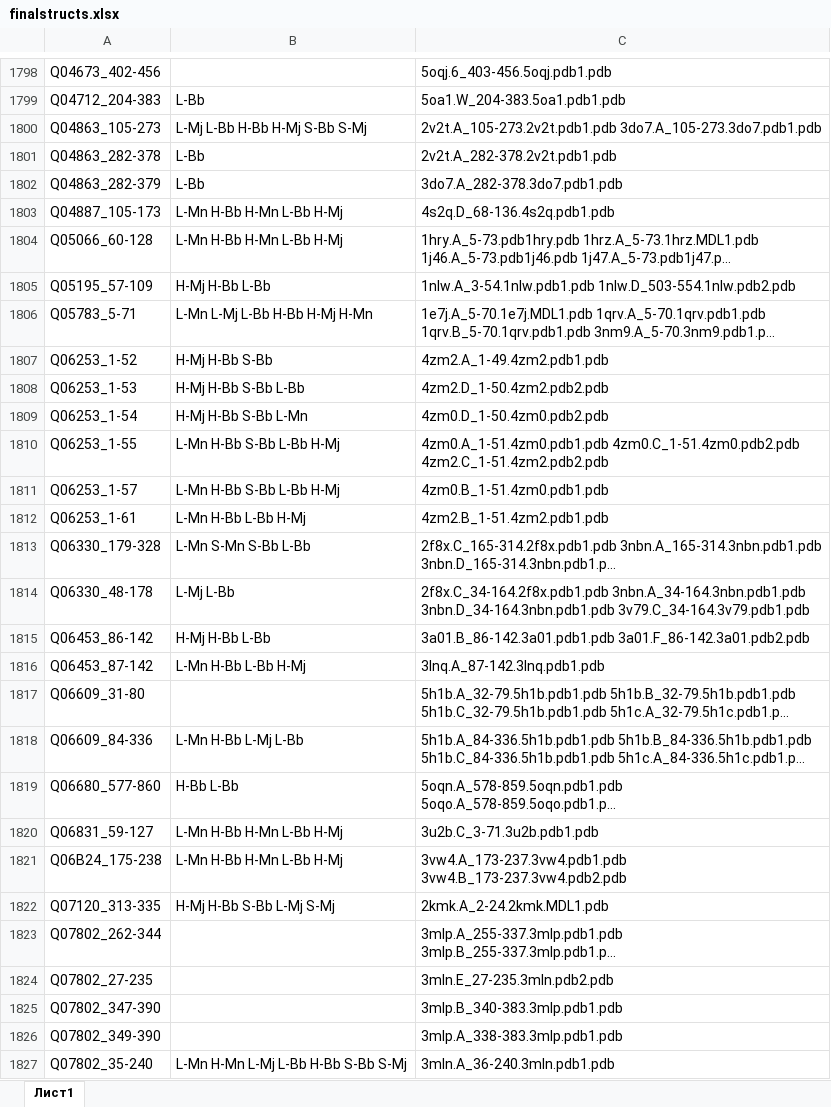
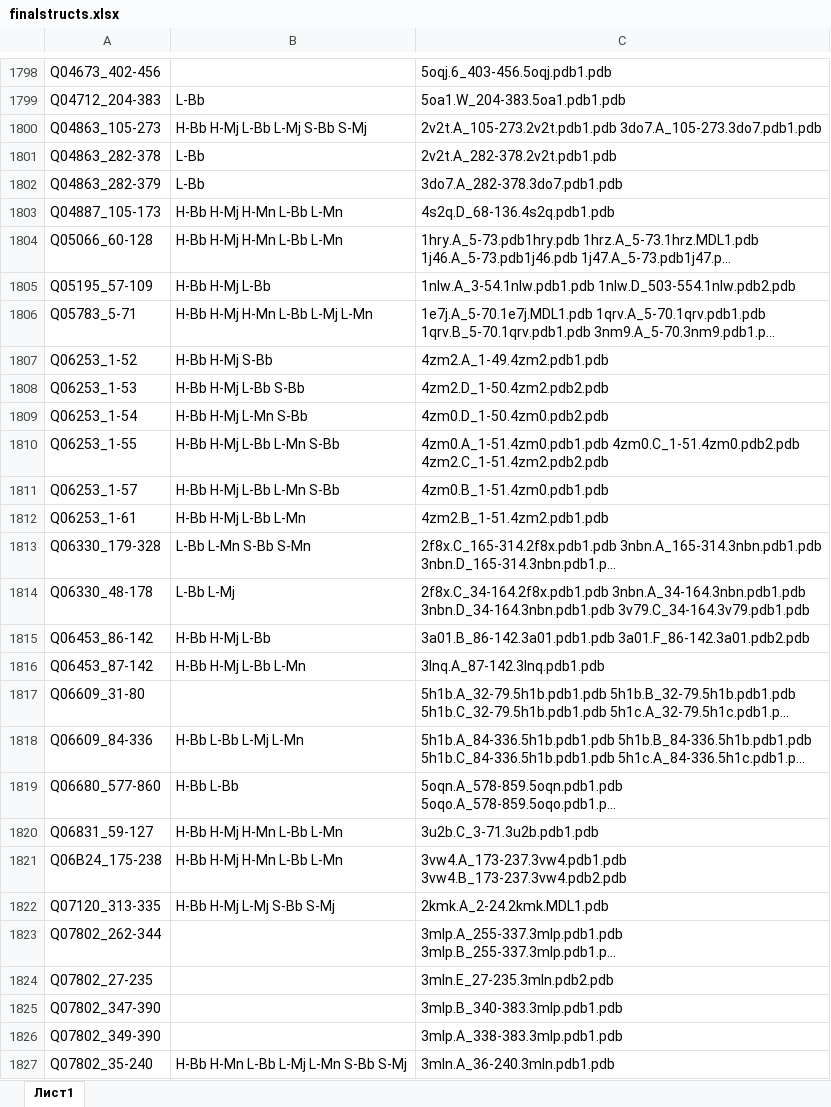
Before and after one commit to nooroka/NPIDB_new2, an Excel workbook: finalstructs.xlsx, sheet Лист1, drawn as a sheet; only a part is shown, gaps mark what is left out; long unchanged cells end in …; values as stored, in another font and other column widths than the file's, no borders; the diff covers the shown part only; the diff names each change by its address in the sheet, - before the commit and + after, or states it on an @@ line.

```diff
--- a/finalstructs.xlsx (sheet Лист1)
+++ b/finalstructs.xlsx (sheet Лист1)
-B1800: L-Mj L-Bb H-Bb H-Mj S-Bb S-Mj
+B1800: H-Bb H-Mj L-Bb L-Mj S-Bb S-Mj
-B1803:B1804: L-Mn H-Bb H-Mn L-Bb H-Mj
+B1803:B1804: H-Bb H-Mj H-Mn L-Bb L-Mn
-B1805: H-Mj H-Bb L-Bb
+B1805: H-Bb H-Mj L-Bb
-B1806: L-Mn L-Mj L-Bb H-Bb H-Mj H-Mn
+B1806: H-Bb H-Mj H-Mn L-Bb L-Mj L-Mn
-B1807: H-Mj H-Bb S-Bb
+B1807: H-Bb H-Mj S-Bb
-B1808: H-Mj H-Bb S-Bb L-Bb
+B1808: H-Bb H-Mj L-Bb S-Bb
-B1809: H-Mj H-Bb S-Bb L-Mn
+B1809: H-Bb H-Mj L-Mn S-Bb
-B1810:B1811: L-Mn H-Bb S-Bb L-Bb H-Mj
+B1810:B1811: H-Bb H-Mj L-Bb L-Mn S-Bb
-B1812: L-Mn H-Bb L-Bb H-Mj
+B1812: H-Bb H-Mj L-Bb L-Mn
-B1813: L-Mn S-Mn S-Bb L-Bb
+B1813: L-Bb L-Mn S-Bb S-Mn
-B1814: L-Mj L-Bb
+B1814: L-Bb L-Mj
-B1815: H-Mj H-Bb L-Bb
+B1815: H-Bb H-Mj L-Bb
-B1816: L-Mn H-Bb L-Bb H-Mj
+B1816: H-Bb H-Mj L-Bb L-Mn
-B1818: L-Mn H-Bb L-Mj L-Bb
+B1818: H-Bb L-Bb L-Mj L-Mn
-B1820:B1821: L-Mn H-Bb H-Mn L-Bb H-Mj
+B1820:B1821: H-Bb H-Mj H-Mn L-Bb L-Mn
-B1822: H-Mj H-Bb S-Bb L-Mj S-Mj
+B1822: H-Bb H-Mj L-Mj S-Bb S-Mj
-B1827: L-Mn H-Mn L-Mj L-Bb H-Bb S-Bb S-Mj
+B1827: H-Bb H-Mn L-Bb L-Mj L-Mn S-Bb S-Mj
```
Also changed, not shown: 1658 edited cells elsewhere in this sheet.
